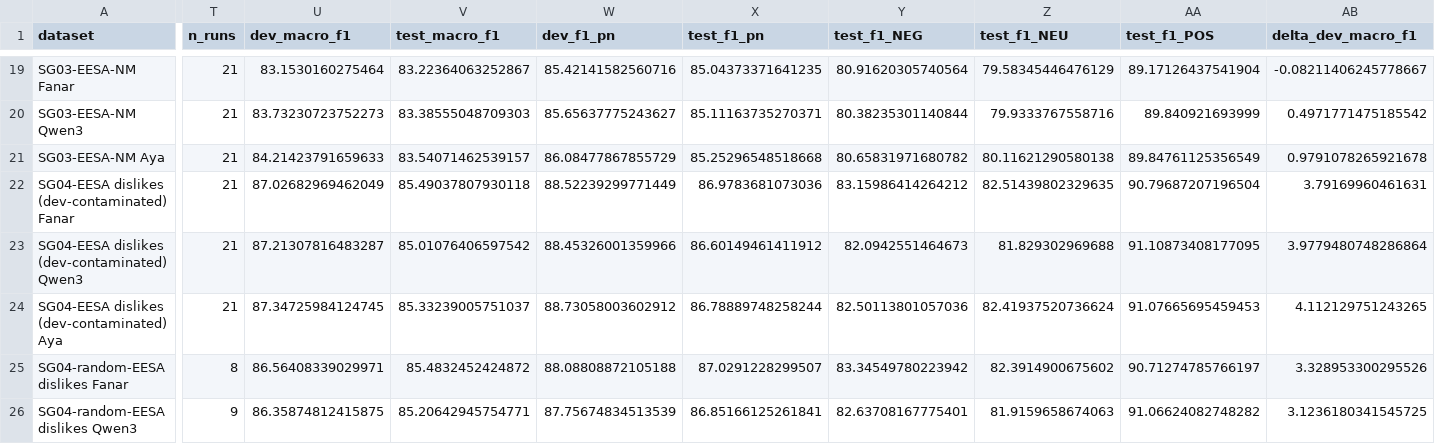
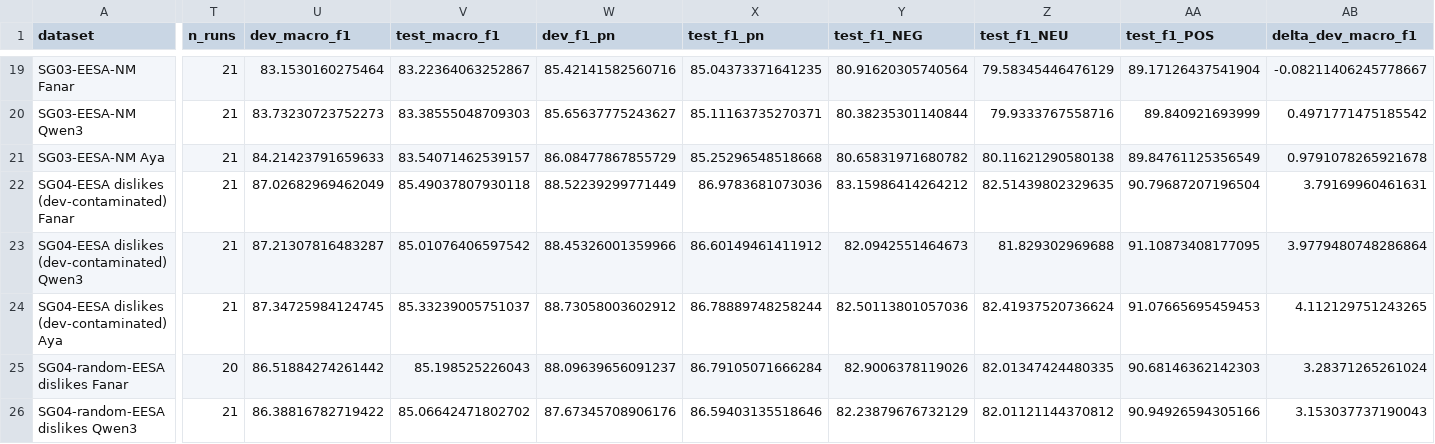
Before and after one commit to Aster-00/more_data_but_better, a CSV file: docs/sentiment/datasets/EESA/dataset_quality.csv, drawn as a sheet; only a part is shown, gaps mark what is left out; the diff covers the shown part only; the diff names each change by its address in the sheet, - before the commit and + after, or states it on an @@ line.

Commit message:
Add zero-shot sentiment classification for Arabic and English
- Introduced new JSON prompt files for zero-shot sentiment classification in Arabic (zeroshot_cls_ar_v1.json) and English (zeroshot_cls_en_v1.json).
- Created a bash script (queue_sr00_eesa.sh) to manage zero-shot sentiment classification runs across multiple models.
- Updated the summarize_runs.py script to handle zero-shot runs by adjusting the corpus retrieval logic.
- Implemented the zero_shot.py script to perform zero-shot sentiment classification using a chat prompt approach, scoring sentiment based on log-probabilities of answer words.

```diff
--- a/docs/sentiment/datasets/EESA/dataset_quality.csv
+++ b/docs/sentiment/datasets/EESA/dataset_quality.csv
-T25 (n_runs): 8
+T25 (n_runs): 20
-U25 (dev_macro_f1): 86.56408339029971
+U25 (dev_macro_f1): 86.51884274261442
-V25 (test_macro_f1): 85.4832452424872
+V25 (test_macro_f1): 85.198525226043
-W25 (dev_f1_pn): 88.08808872105188
+W25 (dev_f1_pn): 88.09639656091237
-X25 (test_f1_pn): 87.0291228299507
+X25 (test_f1_pn): 86.79105071666284
-Y25 (test_f1_NEG): 83.34549780223942
+Y25 (test_f1_NEG): 82.9006378119026
-Z25 (test_f1_NEU): 82.3914900675602
+Z25 (test_f1_NEU): 82.01347424480335
-AA25 (test_f1_POS): 90.71274785766197
+AA25 (test_f1_POS): 90.68146362142303
-AB25 (delta_dev_macro_f1): 3.328953300295526
+AB25 (delta_dev_macro_f1): 3.28371265261024
-T26 (n_runs): 9
+T26 (n_runs): 21
-U26 (dev_macro_f1): 86.35874812415875
+U26 (dev_macro_f1): 86.38816782719422
-V26 (test_macro_f1): 85.20642945754771
+V26 (test_macro_f1): 85.06642471802702
-W26 (dev_f1_pn): 87.75674834513539
+W26 (dev_f1_pn): 87.67345708906176
-X26 (test_f1_pn): 86.85166125261841
+X26 (test_f1_pn): 86.59403135518646
-Y26 (test_f1_NEG): 82.63708167775401
+Y26 (test_f1_NEG): 82.23879676732129
-Z26 (test_f1_NEU): 81.9159658674063
+Z26 (test_f1_NEU): 82.01121144370812
-AA26 (test_f1_POS): 91.06624082748282
+AA26 (test_f1_POS): 90.94926594305166
-AB26 (delta_dev_macro_f1): 3.1236180341545725
+AB26 (delta_dev_macro_f1): 3.153037737190043
```
Also changed, not shown: 21 edited cells elsewhere in this file, 22 other files.
